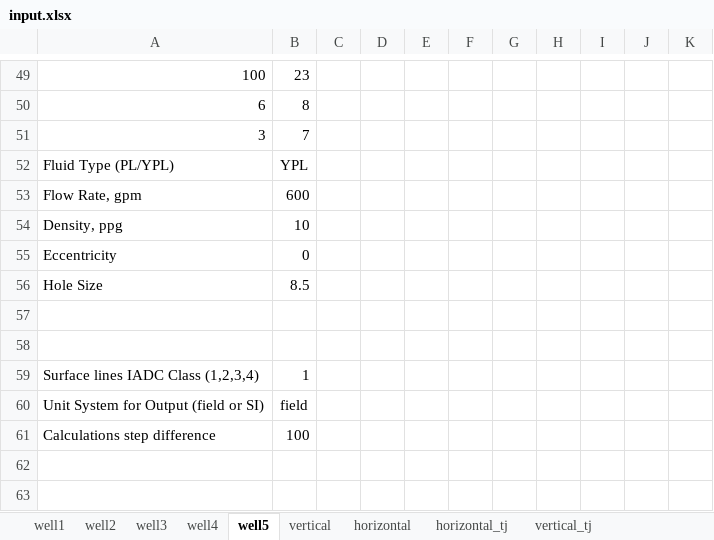
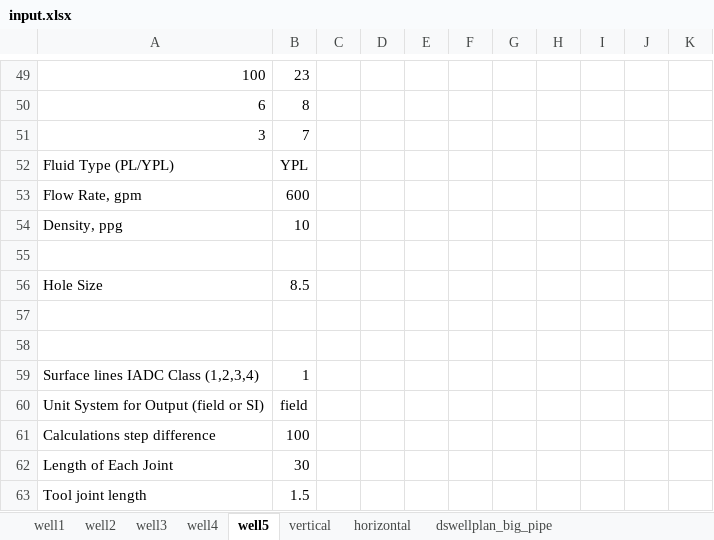
Before and after one commit to bahrikutlu/Hydraulic_Model_V2.0, an Excel workbook: input/input.xlsx, sheet well5, drawn as a sheet; only a part is shown, gaps mark what is left out; values as stored, in another font and other column widths than the file's, no borders; the diff names each change by its address in the sheet, - before the commit and + after, or states it on an @@ line.

Commit message:
implemented tool joint effect on pressure drop to inner diameter of drill string. Fixed a bug with the conversion of surface lines pressure losses

```diff
--- a/input/input.xlsx (sheet well5)
+++ b/input/input.xlsx (sheet well5)
-sheet tab: horizontal_tj
-sheet tab: vertical_tj
-row 55: Eccentricity | 0
+row 55: (empty)
+row 62: Length of Each Joint | 30
+row 63: Tool joint length | 1.5
```
Also changed, not shown: sheet well3, sheet dswellplan_big_pipe, sheet horizontal, sheet well4, sheet vertical, sheet well1, 2 more sheets, other sheet tabs, 7 other files.
